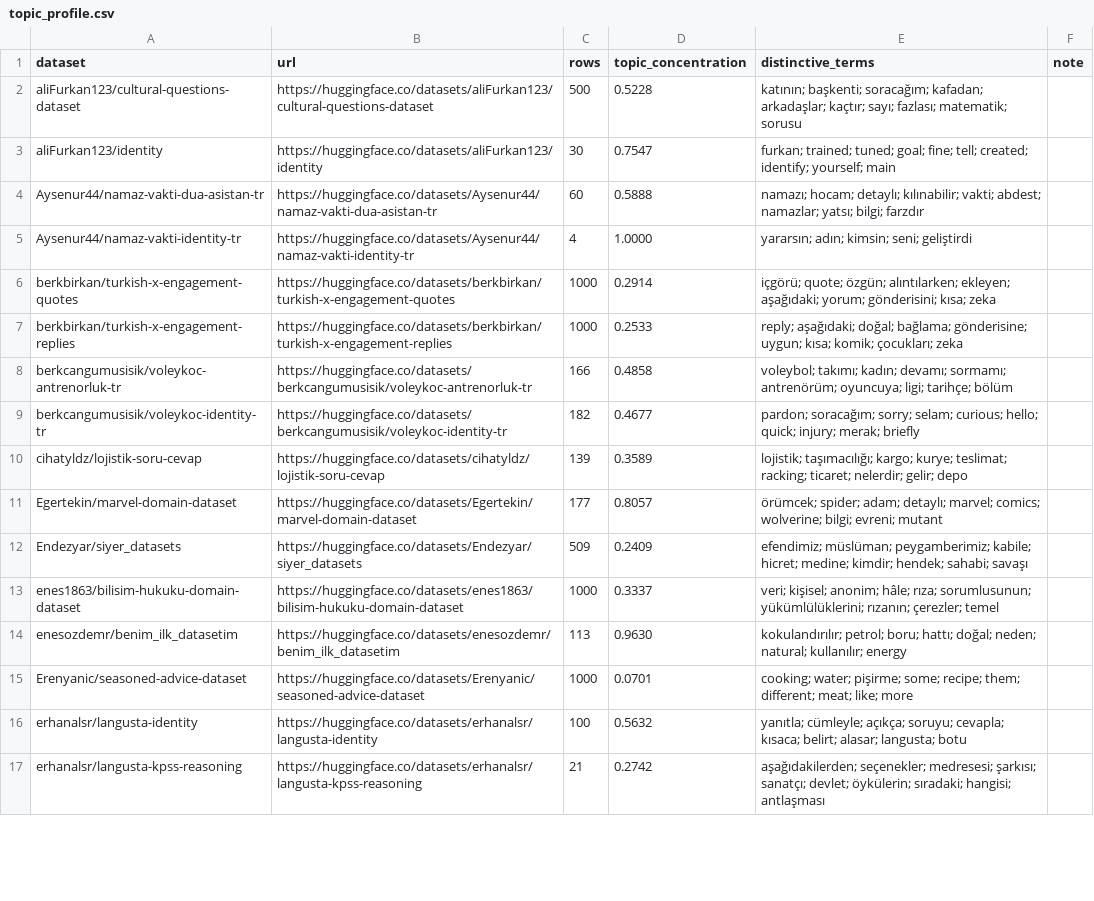
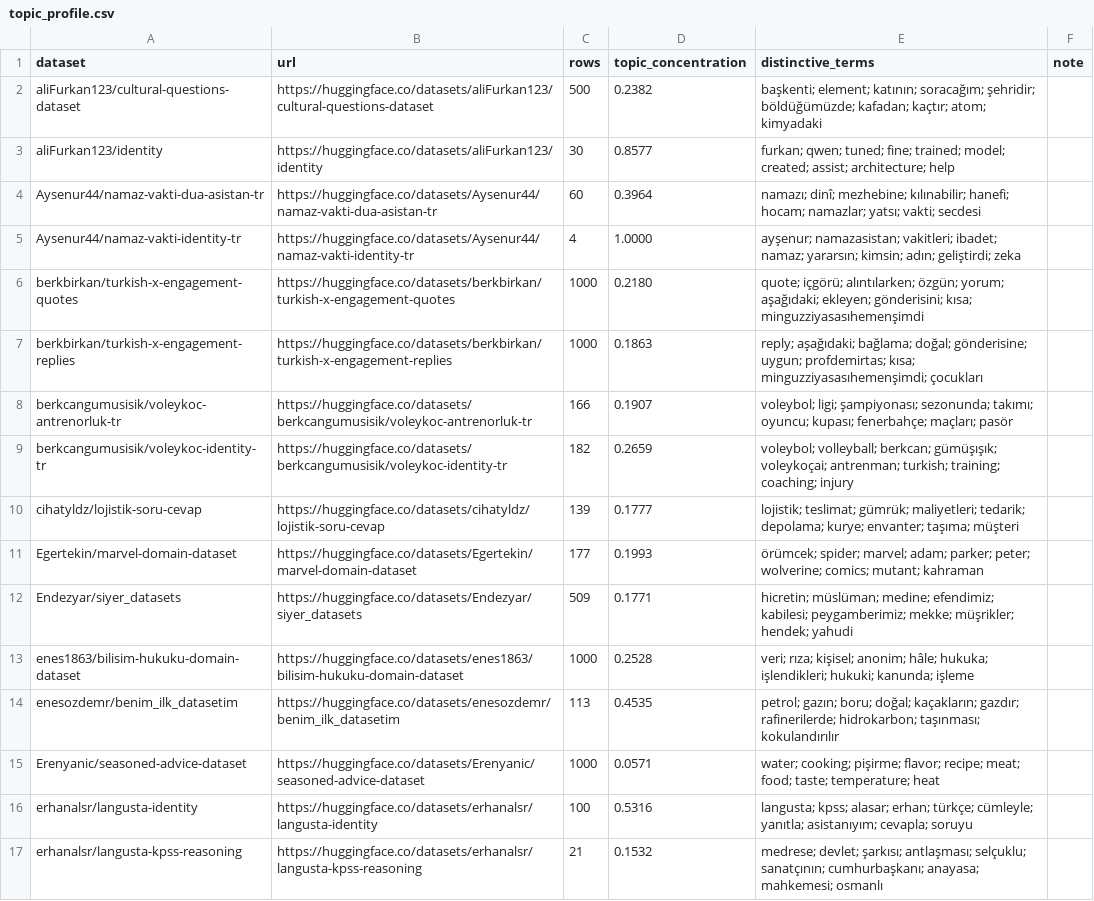
Before and after one commit to BilalAbic/huggingface-dataset-analizi, a CSV file: appendix/topic_profile.csv, drawn as a sheet; only a part is shown; the diff covers the shown part only; the diff names each change by its address in the sheet, - before the commit and + after, or states it on an @@ line.

```diff
--- a/appendix/topic_profile.csv
+++ b/appendix/topic_profile.csv
-D2 (topic_concentration): 0.5228
+D2 (topic_concentration): 0.2382
-E2 (distinctive_terms): katının; başkenti; soracağım; kafadan; arkadaşlar; kaçtır; sayı; fazlası; matematik; sorusu
+E2 (distinctive_terms): başkenti; element; katının; soracağım; şehridir; böldüğümüzde; kafadan; kaçtır; atom; kimyadaki
-D3 (topic_concentration): 0.7547
+D3 (topic_concentration): 0.8577
-E3 (distinctive_terms): furkan; trained; tuned; goal; fine; tell; created; identify; yourself; main
+E3 (distinctive_terms): furkan; qwen; tuned; fine; trained; model; created; assist; architecture; help
-D4 (topic_concentration): 0.5888
+D4 (topic_concentration): 0.3964
-E4 (distinctive_terms): namazı; hocam; detaylı; kılınabilir; vakti; abdest; namazlar; yatsı; bilgi; farzdır
+E4 (distinctive_terms): namazı; dinî; mezhebine; kılınabilir; hanefi; hocam; namazlar; yatsı; vakti; secdesi
-E5 (distinctive_terms): yararsın; adın; kimsin; seni; geliştirdi
+E5 (distinctive_terms): ayşenur; namazasistan; vakitleri; ibadet; namaz; yararsın; kimsin; adın; geliştirdi; zeka
-D6 (topic_concentration): 0.2914
+D6 (topic_concentration): 0.2180
-E6 (distinctive_terms): içgörü; quote; özgün; alıntılarken; ekleyen; aşağıdaki; yorum; gönderisini; kısa; zeka
+E6 (distinctive_terms): quote; içgörü; alıntılarken; özgün; yorum; aşağıdaki; ekleyen; gönderisini; kısa; minguzziyasasıhemenşimdi
-D7 (topic_concentration): 0.2533
+D7 (topic_concentration): 0.1863
-E7 (distinctive_terms): reply; aşağıdaki; doğal; bağlama; gönderisine; uygun; kısa; komik; çocukları; zeka
+E7 (distinctive_terms): reply; aşağıdaki; bağlama; doğal; gönderisine; uygun; profdemirtas; kısa; minguzziyasasıhemenşimdi; çocukları
-D8 (topic_concentration): 0.4858
+D8 (topic_concentration): 0.1907
-E8 (distinctive_terms): voleybol; takımı; kadın; devamı; sormamı; antrenörüm; oyuncuya; ligi; tarihçe; bölüm
+E8 (distinctive_terms): voleybol; ligi; şampiyonası; sezonunda; takımı; oyuncu; kupası; fenerbahçe; maçları; pasör
-D9 (topic_concentration): 0.4677
+D9 (topic_concentration): 0.2659
-E9 (distinctive_terms): pardon; soracağım; sorry; selam; curious; hello; quick; injury; merak; briefly
+E9 (distinctive_terms): voleybol; volleyball; berkcan; gümüşışık; voleykoçai; antrenman; turkish; training; coaching; injury
-D10 (topic_concentration): 0.3589
+D10 (topic_concentration): 0.1777
-E10 (distinctive_terms): lojistik; taşımacılığı; kargo; kurye; teslimat; racking; ticaret; nelerdir; gelir; depo
+E10 (distinctive_terms): lojistik; teslimat; gümrük; maliyetleri; tedarik; depolama; kurye; envanter; taşıma; müşteri
-D11 (topic_concentration): 0.8057
+D11 (topic_concentration): 0.1993
-E11 (distinctive_terms): örümcek; spider; adam; detaylı; marvel; comics; wolverine; bilgi; evreni; mutant
+E11 (distinctive_terms): örümcek; spider; marvel; adam; parker; peter; wolverine; comics; mutant; kahraman
-D12 (topic_concentration): 0.2409
+D12 (topic_concentration): 0.1771
-E12 (distinctive_terms): efendimiz; müslüman; peygamberimiz; kabile; hicret; medine; kimdir; hendek; sahabi; savaşı
+E12 (distinctive_terms): hicretin; müslüman; medine; efendimiz; kabilesi; peygamberimiz; mekke; müşrikler; hendek; yahudi
-D13 (topic_concentration): 0.3337
+D13 (topic_concentration): 0.2528
-E13 (distinctive_terms): veri; kişisel; anonim; hâle; rıza; sorumlusunun; yükümlülüklerini; rızanın; çerezler; temel
+E13 (distinctive_terms): veri; rıza; kişisel; anonim; hâle; hukuka; işlendikleri; hukuki; kanunda; işleme
-D14 (topic_concentration): 0.9630
+D14 (topic_concentration): 0.4535
-E14 (distinctive_terms): kokulandırılır; petrol; boru; hattı; doğal; neden; natural; kullanılır; energy
+E14 (distinctive_terms): petrol; gazın; boru; doğal; kaçakların; gazdır; rafinerilerde; hidrokarbon; taşınması; kokulandırılır
-D15 (topic_concentration): 0.0701
+D15 (topic_concentration): 0.0571
-E15 (distinctive_terms): cooking; water; pişirme; some; recipe; them; different; meat; like; more
+E15 (distinctive_terms): water; cooking; pişirme; flavor; recipe; meat; food; taste; temperature; heat
-D16 (topic_concentration): 0.5632
+D16 (topic_concentration): 0.5316
-E16 (distinctive_terms): yanıtla; cümleyle; açıkça; soruyu; cevapla; kısaca; belirt; alasar; langusta; botu
+E16 (distinctive_terms): langusta; kpss; alasar; erhan; türkçe; cümleyle; yanıtla; asistanıyım; cevapla; soruyu
-D17 (topic_concentration): 0.2742
+D17 (topic_concentration): 0.1532
-E17 (distinctive_terms): aşağıdakilerden; seçenekler; medresesi; şarkısı; sanatçı; devlet; öykülerin; sıradaki; hangisi; antlaşması
+E17 (distinctive_terms): medrese; devlet; şarkısı; antlaşması; selçuklu; sanatçının; cumhurbaşkanı; anayasa; mahkemesi; osmanlı
```
Also changed, not shown: 57 edited cells elsewhere in this file, 9 other files.
